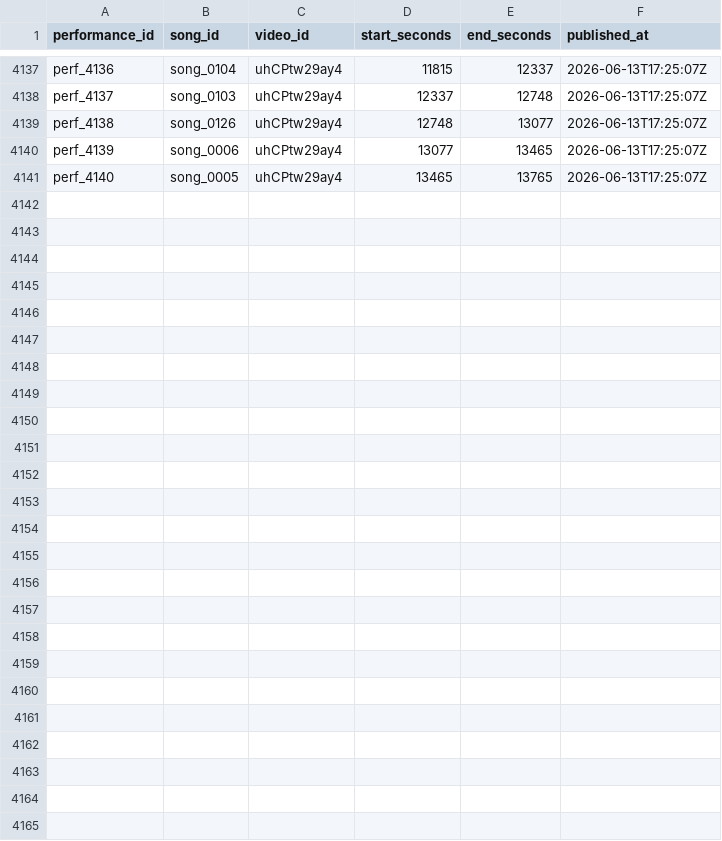
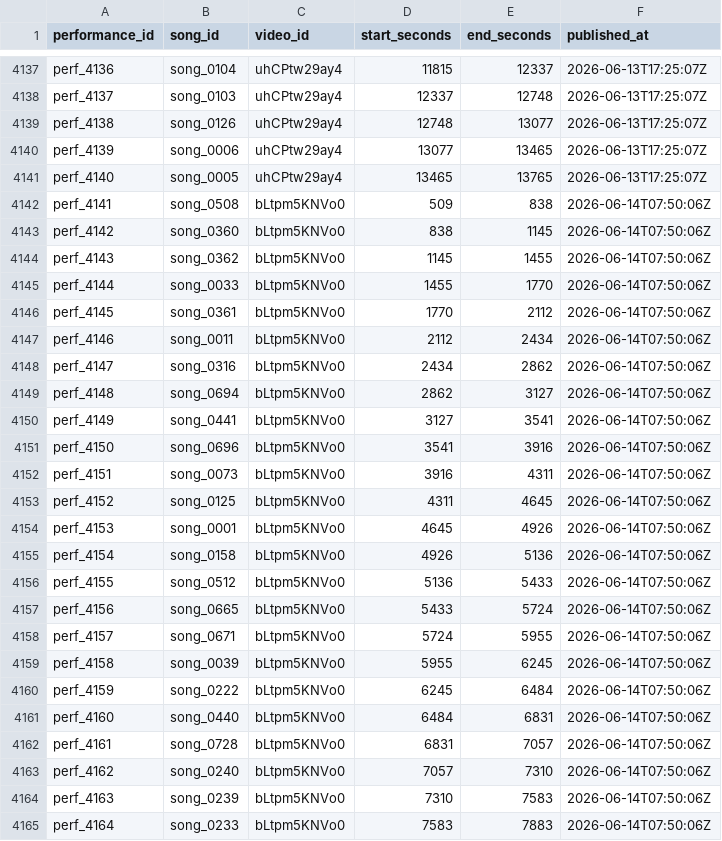
Before and after one commit to MiyataYuya/setlist-player, a CSV file: data/app_performances.csv, drawn as a sheet; only a part is shown, gaps mark what is left out.

```diff
--- a/data/app_performances.csv
+++ b/data/app_performances.csv
@@ -4141 +4141,25 @@ perf_4139,song_0006,uhCPtw29ay4,13077,13465,2026-06-13T17:25:07Z
 perf_4140,song_0005,uhCPtw29ay4,13465,13765,2026-06-13T17:25:07Z
+perf_4141,song_0508,bLtpm5KNVo0,509,838,2026-06-14T07:50:06Z
+perf_4142,song_0360,bLtpm5KNVo0,838,1145,2026-06-14T07:50:06Z
+perf_4143,song_0362,bLtpm5KNVo0,1145,1455,2026-06-14T07:50:06Z
+perf_4144,song_0033,bLtpm5KNVo0,1455,1770,2026-06-14T07:50:06Z
+perf_4145,song_0361,bLtpm5KNVo0,1770,2112,2026-06-14T07:50:06Z
+perf_4146,song_0011,bLtpm5KNVo0,2112,2434,2026-06-14T07:50:06Z
+perf_4147,song_0316,bLtpm5KNVo0,2434,2862,2026-06-14T07:50:06Z
+perf_4148,song_0694,bLtpm5KNVo0,2862,3127,2026-06-14T07:50:06Z
+perf_4149,song_0441,bLtpm5KNVo0,3127,3541,2026-06-14T07:50:06Z
+perf_4150,song_0696,bLtpm5KNVo0,3541,3916,2026-06-14T07:50:06Z
+perf_4151,song_0073,bLtpm5KNVo0,3916,4311,2026-06-14T07:50:06Z
+perf_4152,song_0125,bLtpm5KNVo0,4311,4645,2026-06-14T07:50:06Z
+perf_4153,song_0001,bLtpm5KNVo0,4645,4926,2026-06-14T07:50:06Z
+perf_4154,song_0158,bLtpm5KNVo0,4926,5136,2026-06-14T07:50:06Z
+perf_4155,song_0512,bLtpm5KNVo0,5136,5433,2026-06-14T07:50:06Z
+perf_4156,song_0665,bLtpm5KNVo0,5433,5724,2026-06-14T07:50:06Z
+perf_4157,song_0671,bLtpm5KNVo0,5724,5955,2026-06-14T07:50:06Z
+perf_4158,song_0039,bLtpm5KNVo0,5955,6245,2026-06-14T07:50:06Z
+perf_4159,song_0222,bLtpm5KNVo0,6245,6484,2026-06-14T07:50:06Z
+perf_4160,song_0440,bLtpm5KNVo0,6484,6831,2026-06-14T07:50:06Z
+perf_4161,song_0728,bLtpm5KNVo0,6831,7057,2026-06-14T07:50:06Z
+perf_4162,song_0240,bLtpm5KNVo0,7057,7310,2026-06-14T07:50:06Z
+perf_4163,song_0239,bLtpm5KNVo0,7310,7583,2026-06-14T07:50:06Z
+perf_4164,song_0233,bLtpm5KNVo0,7583,7883,2026-06-14T07:50:06Z
```
Also changed, not shown: data/app_videos.csv, data/song_performances.csv.
